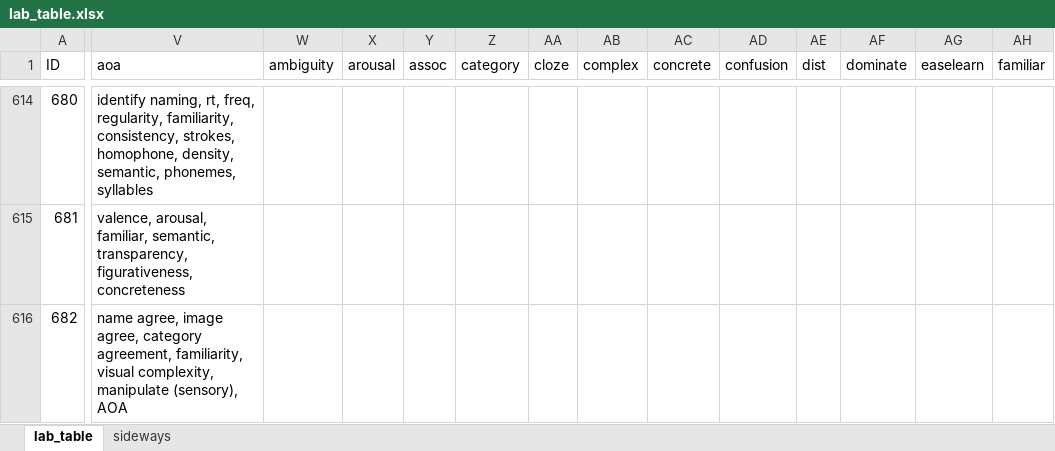
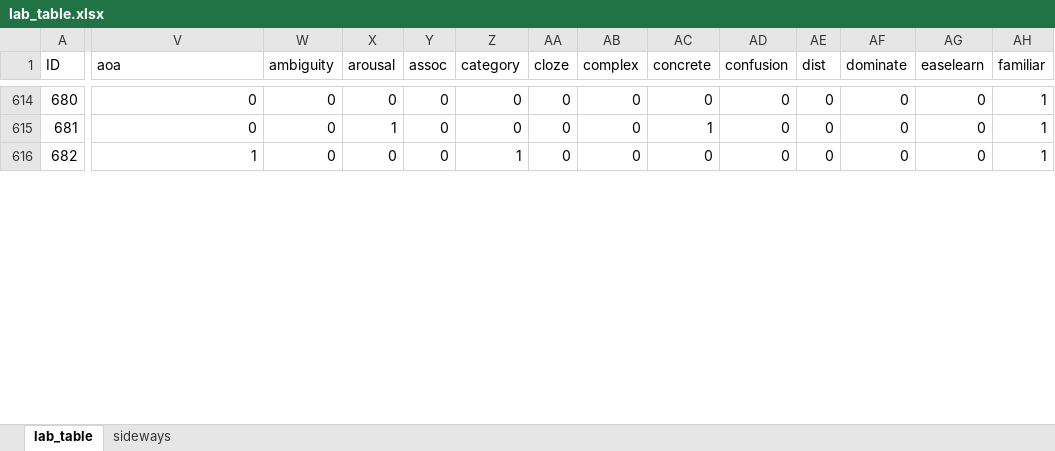
Before and after one commit to doomlab/Table-of-Doom, an Excel workbook: Manuscript/lab_table.xlsx, sheet lab_table, drawn as a sheet; only a part is shown, gaps mark what is left out; values as stored, in another font and other column widths than the file's, no cell formats; conditional formats not drawn; the diff covers the shown part only; the diff names each change by its address in the sheet, - before the commit and + after, or states it on an @@ line.

```diff
--- a/Manuscript/lab_table.xlsx (sheet lab_table)
+++ b/Manuscript/lab_table.xlsx (sheet lab_table)
-V614 (aoa): identify naming, rt, freq, regularity, familiarity, consistency, strokes, homophone, density, semantic, phonemes, syllables
+V614 (aoa): 0
-W614:W616 (ambiguity): (empty)
+W614:W616 (ambiguity): 0
-X614 (arousal): (empty)
+X614 (arousal): 0
-Y614:Y616 (assoc): (empty)
+Y614:Y616 (assoc): 0
-Z614:Z615 (category): (empty)
+Z614:Z615 (category): 0
-AA614:AA616 (cloze): (empty)
+AA614:AA616 (cloze): 0
-AB614:AB616 (complex): (empty)
+AB614:AB616 (complex): 0
-AC614 (concrete): (empty)
+AC614 (concrete): 0
-AD614:AD616 (confusion): (empty)
+AD614:AD616 (confusion): 0
-AE614:AE616 (dist): (empty)
+AE614:AE616 (dist): 0
-AF614:AF616 (dominate): (empty)
+AF614:AF616 (dominate): 0
-AG614:AG616 (easelearn): (empty)
+AG614:AG616 (easelearn): 0
-AH614:AH616 (familiar): (empty)
+AH614:AH616 (familiar): 1
-V615 (aoa): valence, arousal, familiar, semantic, transparency, figurativeness, concreteness
+V615 (aoa): 0
-X615 (arousal): (empty)
+X615 (arousal): 1
-AC615 (concrete): (empty)
+AC615 (concrete): 1
-V616 (aoa): name agree, image agree, category agreement, familiarity, visual complexity, manipulate (sensory), AOA
+V616 (aoa): 1
-X616 (arousal): (empty)
+X616 (arousal): 0
-Z616 (category): (empty)
+Z616 (category): 1
-AC616 (concrete): (empty)
+AC616 (concrete): 0
```
Also changed, not shown: 665 edited cells elsewhere in this sheet, cell formats, 1 other file.
